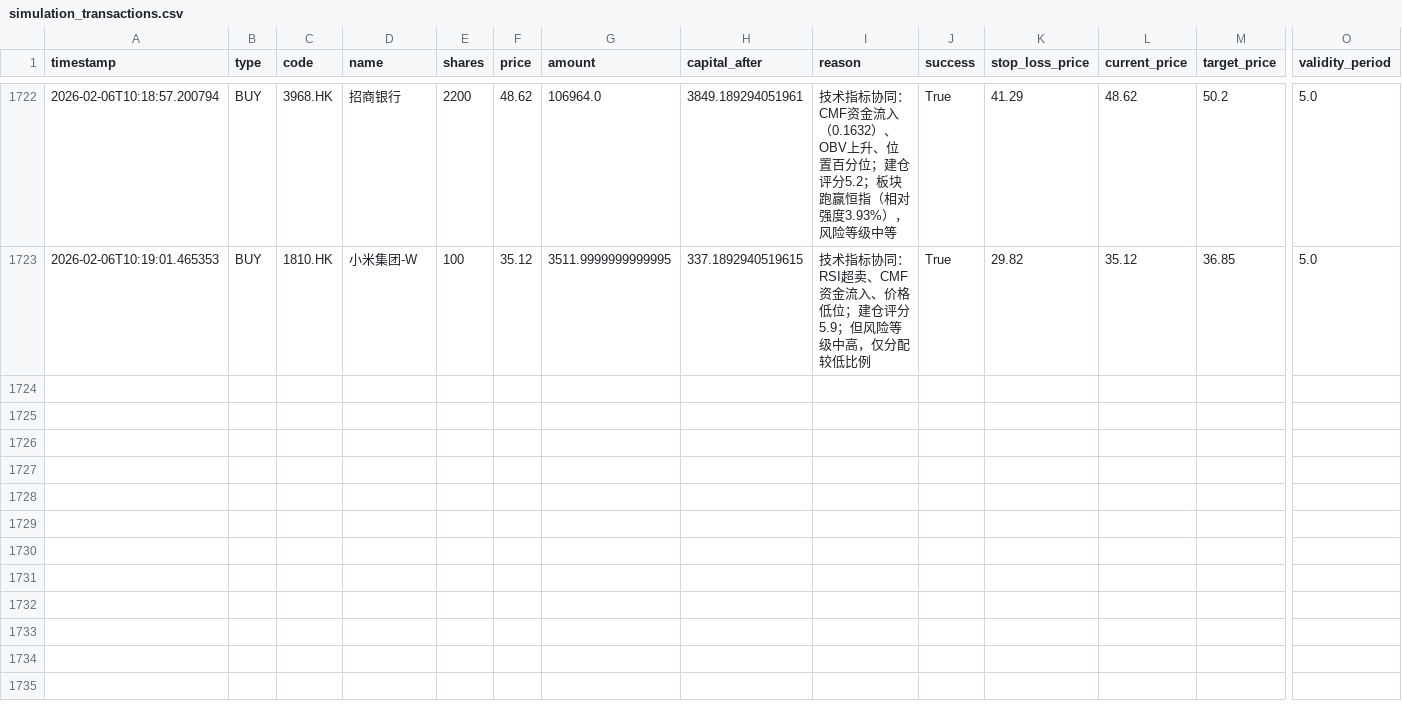
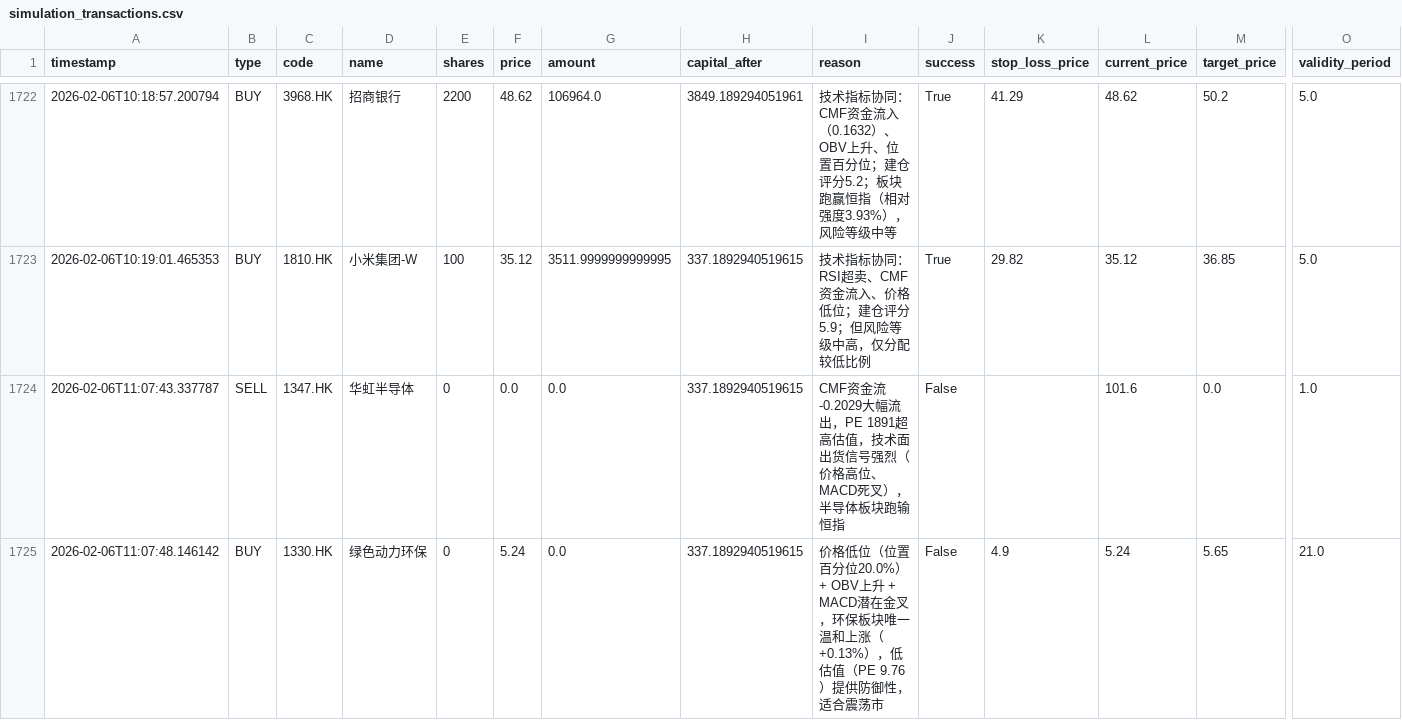
Before and after one commit to wonglaitung/fortune, a CSV file: data/simulation_transactions.csv, drawn as a sheet; only a part is shown, gaps mark what is left out; rows hold the shown columns only; the diff names each change by its address in the sheet, - before the commit and + after, or states it on an @@ line.

Commit message:
Update data files on 2026-02-06 11:33:13

```diff
--- a/data/simulation_transactions.csv
+++ b/data/simulation_transactions.csv
+row 1724: 2026-02-06T11:07:43.337787 | SELL | 1347.HK | 华虹半导体 | 0 | 0.0 | 0.0 | 337.1892940519615 | CMF资金流-0.2029大幅流出，PE 1891超高估值，技术面出货信号强烈（价格高位、MACD死叉），半导体板块跑输恒指 | False |  | 101.6 | 0.0 | 1.0
+row 1725: 2026-02-06T11:07:48.146142 | BUY | 1330.HK | 绿色动力环保 | 0 | 5.24 | 0.0 | 337.1892940519615 | 价格低位（位置百分位20.0%）+ OBV上升 + MACD潜在金叉，环保板块唯一温和上涨（+0.13%），低估值（PE 9.76）提供防御性，适合震荡市 | False | 4.9 | 5.24 | 5.65 | 21.0
```
Also changed, not shown: 2 other files.
